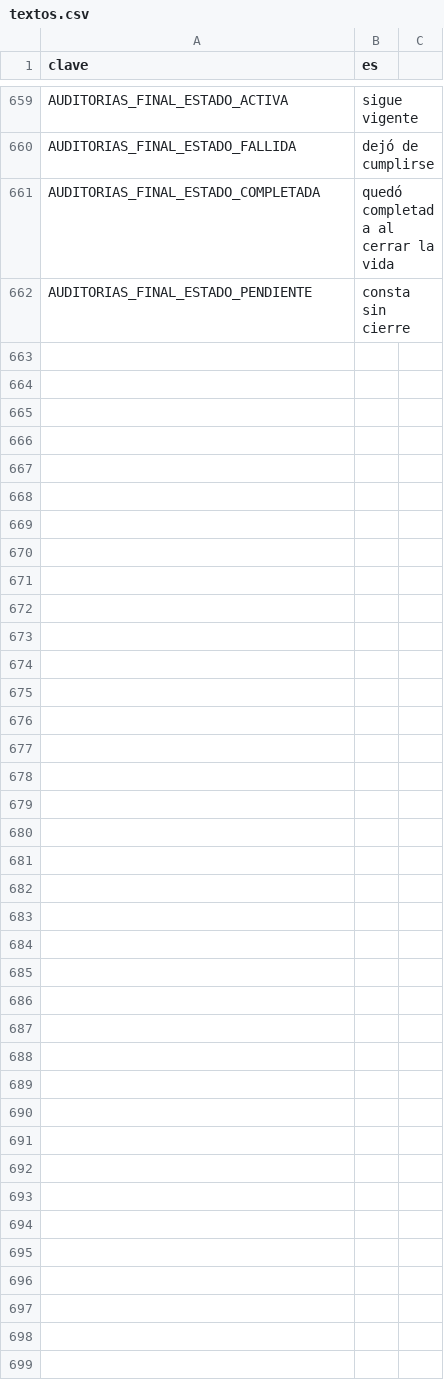
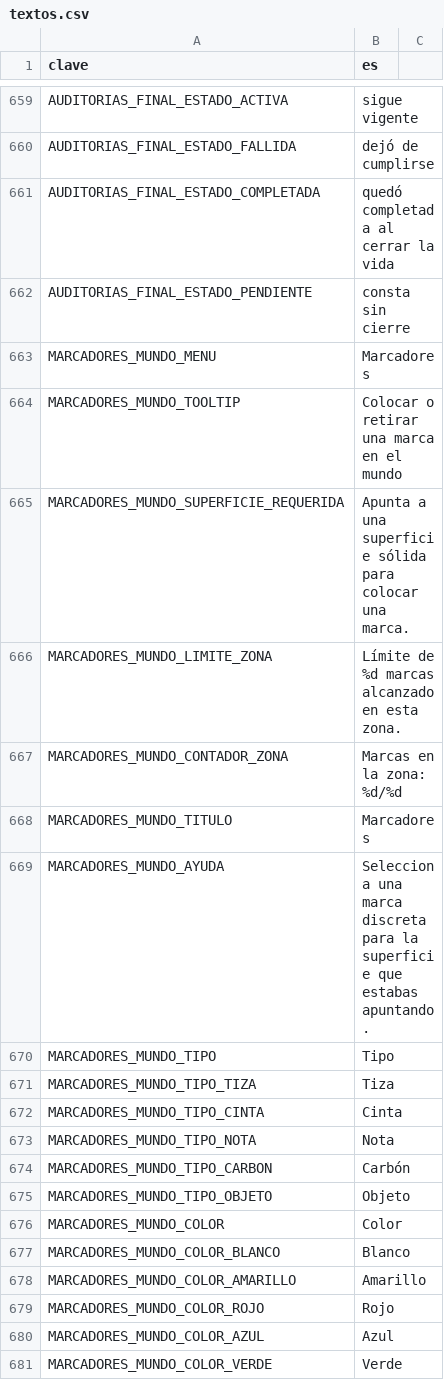
Before and after one commit to EspacioKoop/expediente-legado, a CSV file: godot/datos/textos.csv, drawn as a sheet; only a part is shown, gaps mark what is left out; the diff covers the shown part only.

```diff
--- a/godot/datos/textos.csv
+++ b/godot/datos/textos.csv
@@ -663 +663,20 @@ AUDITORIAS_FINAL_ESTADO_COMPLETADA,"quedó completada al cerrar la vida"
 AUDITORIAS_FINAL_ESTADO_PENDIENTE,"consta sin cierre"
+MARCADORES_MUNDO_MENU,Marcadores
+MARCADORES_MUNDO_TOOLTIP,Colocar o retirar una marca en el mundo
+MARCADORES_MUNDO_SUPERFICIE_REQUERIDA,Apunta a una superficie sólida para colocar una marca.
+MARCADORES_MUNDO_LIMITE_ZONA,Límite de %d marcas alcanzado en esta zona.
+MARCADORES_MUNDO_CONTADOR_ZONA,Marcas en la zona: %d/%d
+MARCADORES_MUNDO_TITULO,Marcadores
+MARCADORES_MUNDO_AYUDA,Selecciona una marca discreta para la superficie que estabas apuntando.
+MARCADORES_MUNDO_TIPO,Tipo
+MARCADORES_MUNDO_TIPO_TIZA,Tiza
+MARCADORES_MUNDO_TIPO_CINTA,Cinta
+MARCADORES_MUNDO_TIPO_NOTA,Nota
+MARCADORES_MUNDO_TIPO_CARBON,Carbón
+MARCADORES_MUNDO_TIPO_OBJETO,Objeto
+MARCADORES_MUNDO_COLOR,Color
+MARCADORES_MUNDO_COLOR_BLANCO,Blanco
+MARCADORES_MUNDO_COLOR_AMARILLO,Amarillo
+MARCADORES_MUNDO_COLOR_ROJO,Rojo
+MARCADORES_MUNDO_COLOR_AZUL,Azul
+MARCADORES_MUNDO_COLOR_VERDE,Verde
```
Also changed, not shown: 15 added rows elsewhere in this file, 5 other files.
